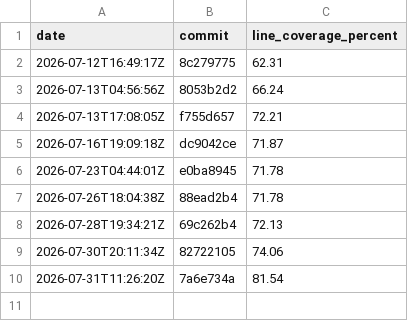
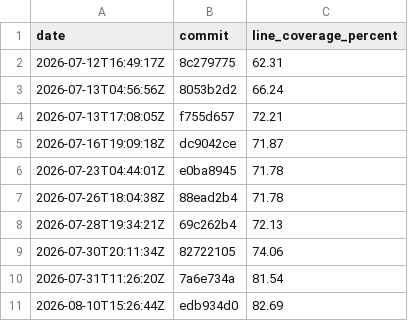
Before and after one commit to evanalyzer/evanalyzer, a CSV file: docs/coverage-history.csv, drawn as a sheet.

```diff
--- a/docs/coverage-history.csv
+++ b/docs/coverage-history.csv
@@ -10 +10,2 @@ date,commit,line_coverage_percent
 2026-07-31T11:26:20Z,7a6e734a,81.54
+2026-08-10T15:26:44Z,edb934d0,82.69
```
Also changed, not shown: 1 other file.
